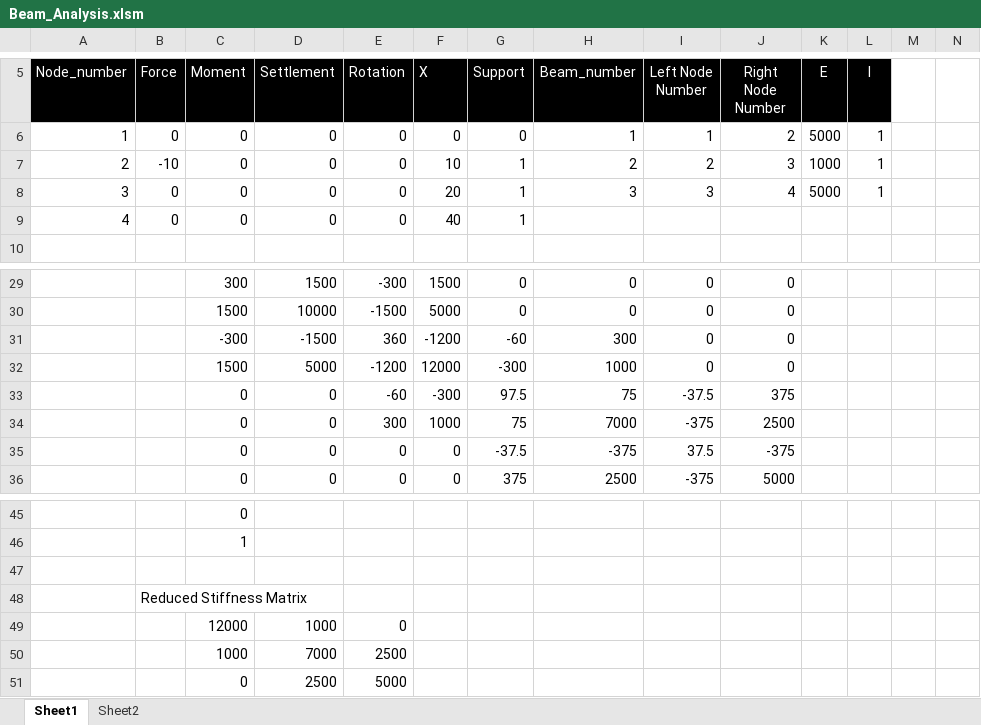
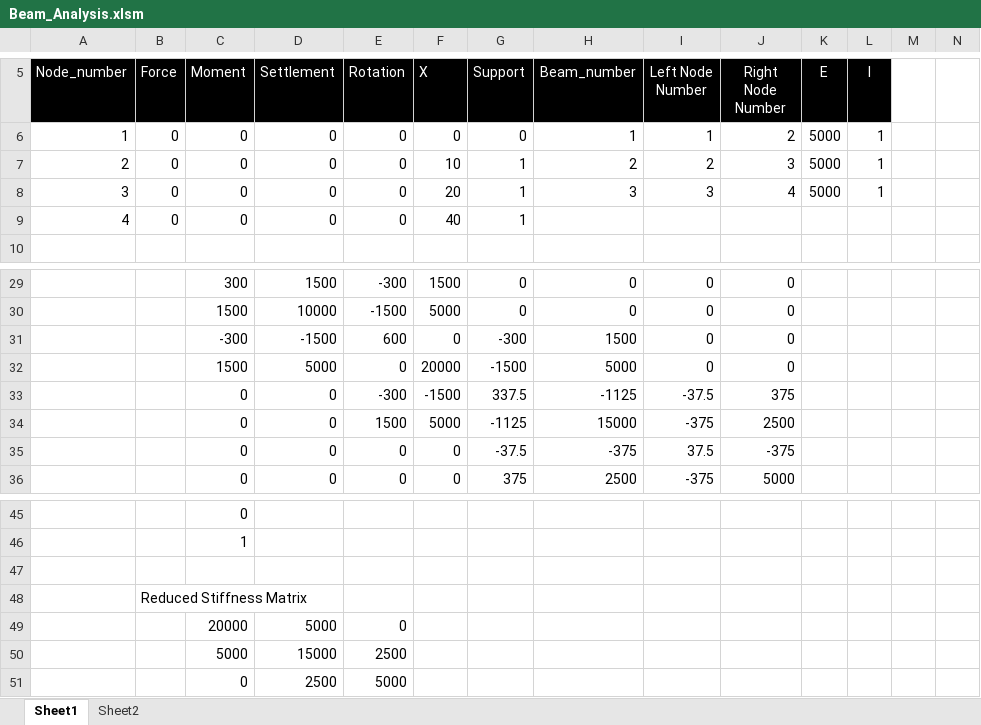
Before and after one commit to ashvinoli/Continuous_Beam_Solver_VBA, an Excel workbook: Beam_Analysis.xlsm, sheet Sheet1, drawn as a sheet; only a part is shown, gaps mark what is left out; values as stored, in another font and other column widths than the file's, no borders; charts and pictures not drawn; removed rows and columns are numbered as before the commit, all else as after; rows hold the shown columns only; the diff covers the shown part only; the diff names each change by its address in the sheet, - before the commit and + after, or states it on an @@ line.

Commit message:
Moment load added to beam members

```diff
--- a/Beam_Analysis.xlsm (sheet Sheet1)
+++ b/Beam_Analysis.xlsm (sheet Sheet1)
-B7 (Force): -10
+B7 (Force): 0
-K7 (E): 1000
+K7 (E): 5000
-E31 (Rotation): 360
+E31 (Rotation): 600
-F31 (X): -1200
+F31 (X): 0
-G31 (Support): -60
+G31 (Support): -300
-H31 (Beam_number): 300
+H31 (Beam_number): 1500
-E32 (Rotation): -1200
+E32 (Rotation): 0
-F32 (X): 12000
+F32 (X): 20000
-G32 (Support): -300
+G32 (Support): -1500
-H32 (Beam_number): 1000
+H32 (Beam_number): 5000
-E33 (Rotation): -60
+E33 (Rotation): -300
-F33 (X): -300
+F33 (X): -1500
-G33 (Support): 97.5
+G33 (Support): 337.5
-H33 (Beam_number): 75
+H33 (Beam_number): -1125
-E34 (Rotation): 300
+E34 (Rotation): 1500
-F34 (X): 1000
+F34 (X): 5000
-G34 (Support): 75
+G34 (Support): -1125
-H34 (Beam_number): 7000
+H34 (Beam_number): 15000
-row 49:  |  | 12000 | 1000 | 0
-row 50:  |  | 1000 | 7000 | 2500
+row 49:  |  | 20000 | 5000 | 0
+row 50:  |  | 5000 | 15000 | 2500
```
Also changed, not shown: 31 edited cells elsewhere in this sheet, charts or pictures.
